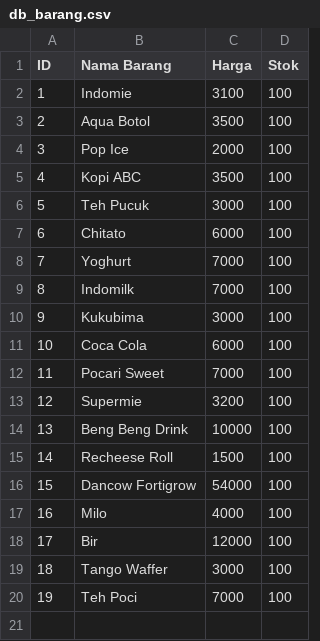
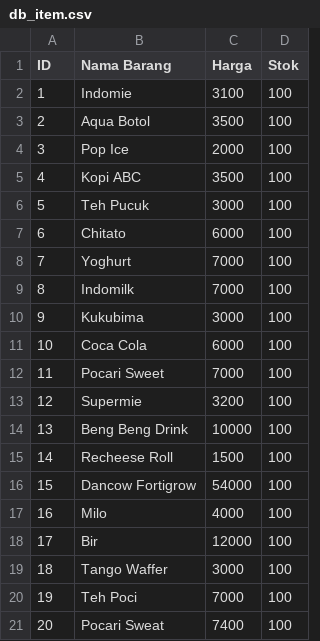
Before and after one commit to mbsaloka/Shop-Transaction-and-Database-System, a CSV file: mini-database-c/database/db_item.csv (was mini-database-c/database/db_barang.csv), drawn as a sheet; the diff names each change by its address in the sheet, - before the commit and + after, or states it on an @@ line.

```diff
--- a/mini-database-c/database/db_barang.csv
+++ b/mini-database-c/database/db_item.csv
+row 21: 20 | Pocari Sweat | 7400 | 100
```
Also changed, not shown: mini-database-c/database/db_member.csv, 13 other files.
